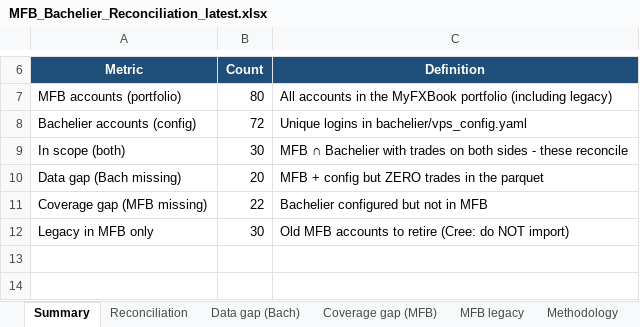
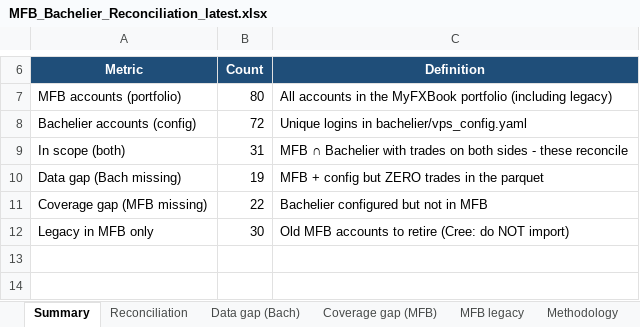
Before and after one commit to TheCryptocrat/bachelier-dashboards, an Excel workbook: MFB_Bachelier_Reconciliation_latest.xlsx, sheet Summary, drawn as a sheet; only a part is shown, gaps mark what is left out; values as stored, in another font and other column widths than the file's, no borders; the diff names each change by its address in the sheet, - before the commit and + after, or states it on an @@ line.

```diff
--- a/MFB_Bachelier_Reconciliation_latest.xlsx (sheet Summary)
+++ b/MFB_Bachelier_Reconciliation_latest.xlsx (sheet Summary)
-B9 (Count): 30
+B9 (Count): 31
-B10 (Count): 20
+B10 (Count): 19
```
Also changed, not shown: sheet Reconciliation, sheet Data gap (Bach), 4 other files.
